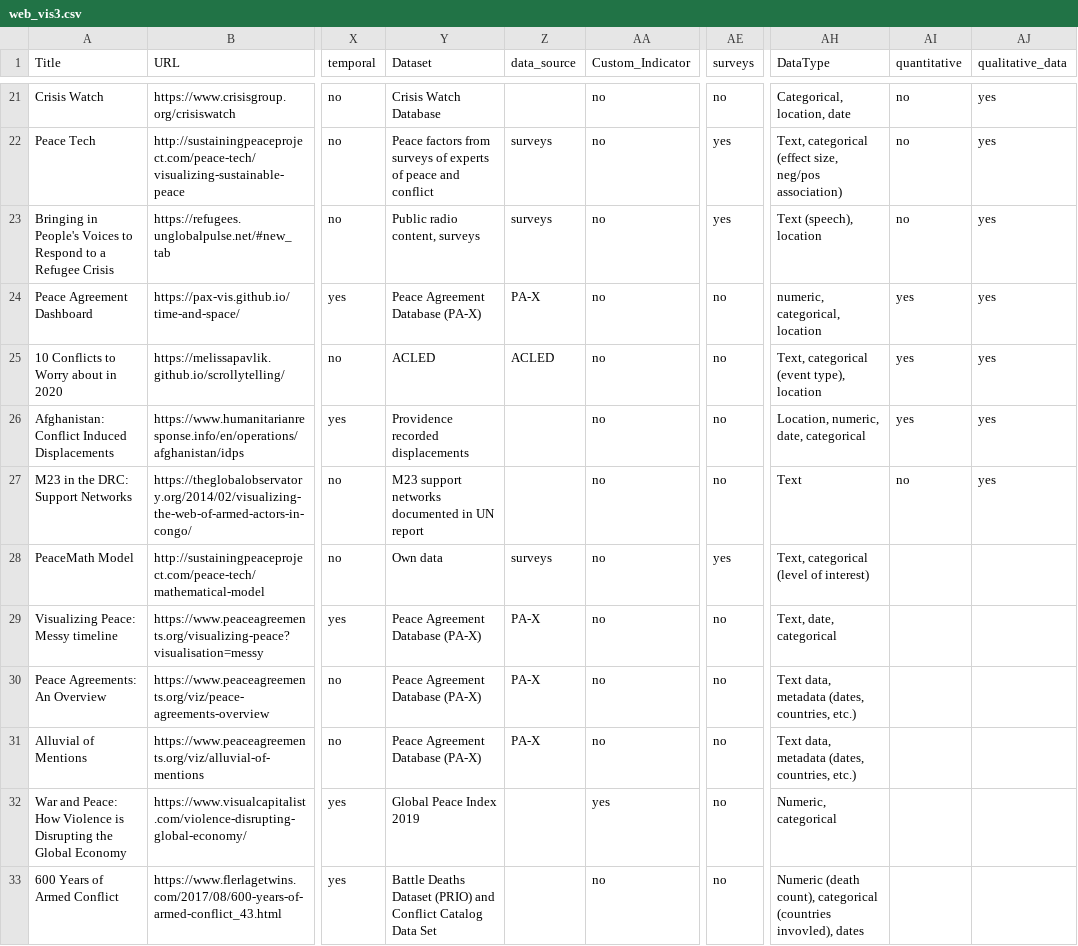
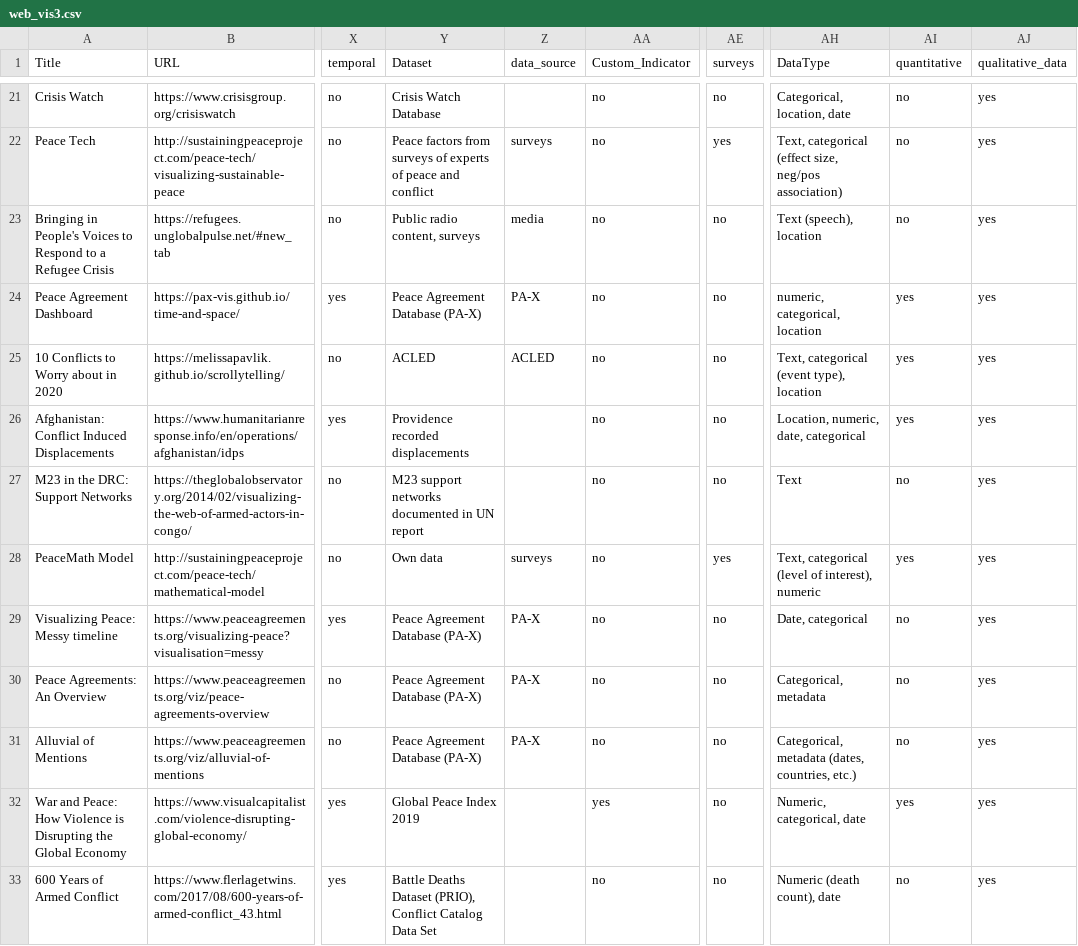
Before and after one commit to conflictvis/conflictvis.github.io, a CSV file: web_vis3.csv, drawn as a sheet; only a part is shown, gaps mark what is left out; the diff covers the shown part only; the diff names each change by its address in the sheet, - before the commit and + after, or states it on an @@ line.

Commit message:
updated vis

```diff
--- a/web_vis3.csv
+++ b/web_vis3.csv
-Z23 (data_source): surveys
+Z23 (data_source): media
-AE23 (surveys): yes
+AE23 (surveys): no
-AH28 (DataType): Text, categorical (level of interest)
+AH28 (DataType): Text, categorical (level of interest), numeric
-AI28 (quantitative): (empty)
+AI28 (quantitative): yes
-AJ28:AJ33 (qualitative_data): (empty)
+AJ28:AJ33 (qualitative_data): yes
-AH29 (DataType): Text, date, categorical
+AH29 (DataType): Date, categorical
-AI29:AI31 (quantitative): (empty)
+AI29:AI31 (quantitative): no
-AH30 (DataType): Text data, metadata (dates, countries, etc.)
+AH30 (DataType): Categorical, metadata
-AH31 (DataType): Text data, metadata (dates, countries, etc.)
+AH31 (DataType): Categorical, metadata (dates, countries, etc.)
-AH32 (DataType): Numeric, categorical
+AH32 (DataType): Numeric, categorical, date
-AI32 (quantitative): (empty)
+AI32 (quantitative): yes
-Y33 (Dataset): …Deaths Dataset (PRIO) and Conflict Catalog…
+Y33 (Dataset): …Deaths Dataset (PRIO), Conflict Catalog…
-AH33 (DataType): Numeric (death count), categorical (countries invovled), dates
+AH33 (DataType): Numeric (death count), date
-AI33 (quantitative): (empty)
+AI33 (quantitative): no
```
Also changed, not shown: 95 edited cells elsewhere in this file.
